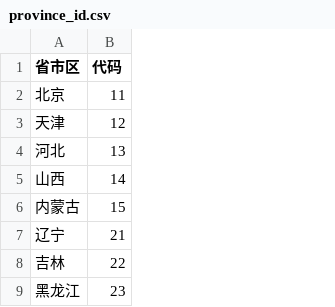
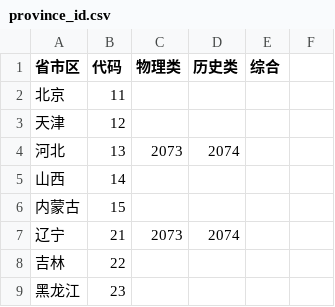
Before and after one commit to blueveryday/GaoKao_University_inquiry, a CSV file: src/province_id.csv, drawn as a sheet; only a part is shown; the diff names each change by its address in the sheet, - before the commit and + after, or states it on an @@ line.

```diff
--- a/src/province_id.csv
+++ b/src/province_id.csv
+column C (物理类), rows 4-7: 2073 |  |  | 2073
+column D (历史类), rows 4-7: 2074 |  |  | 2074
+column E (综合), empty
+column F, empty
```
Also changed, not shown: 18 other files.
